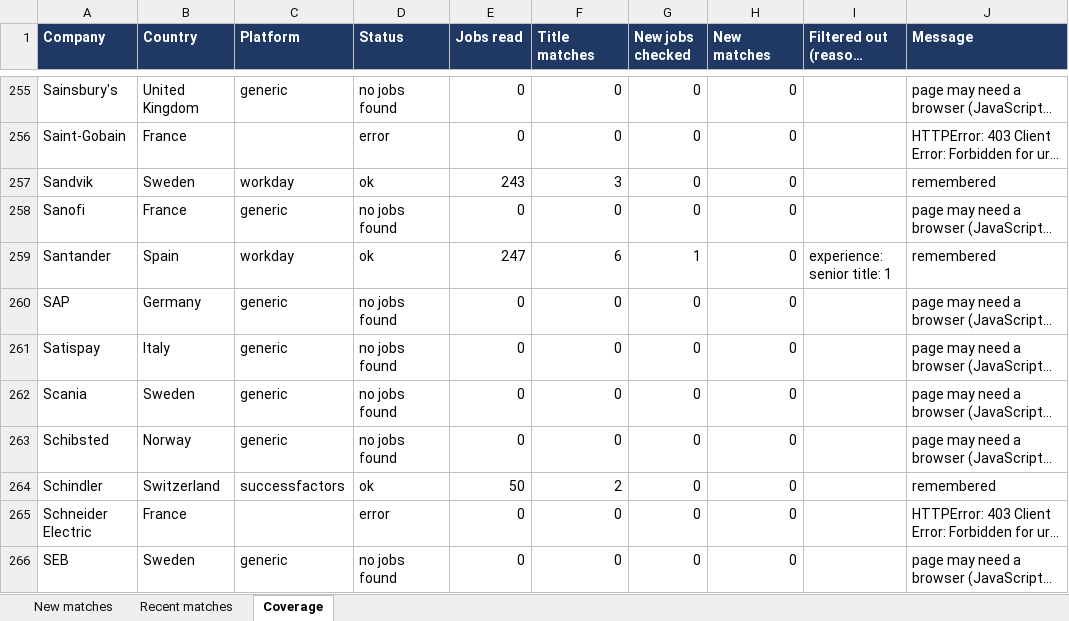
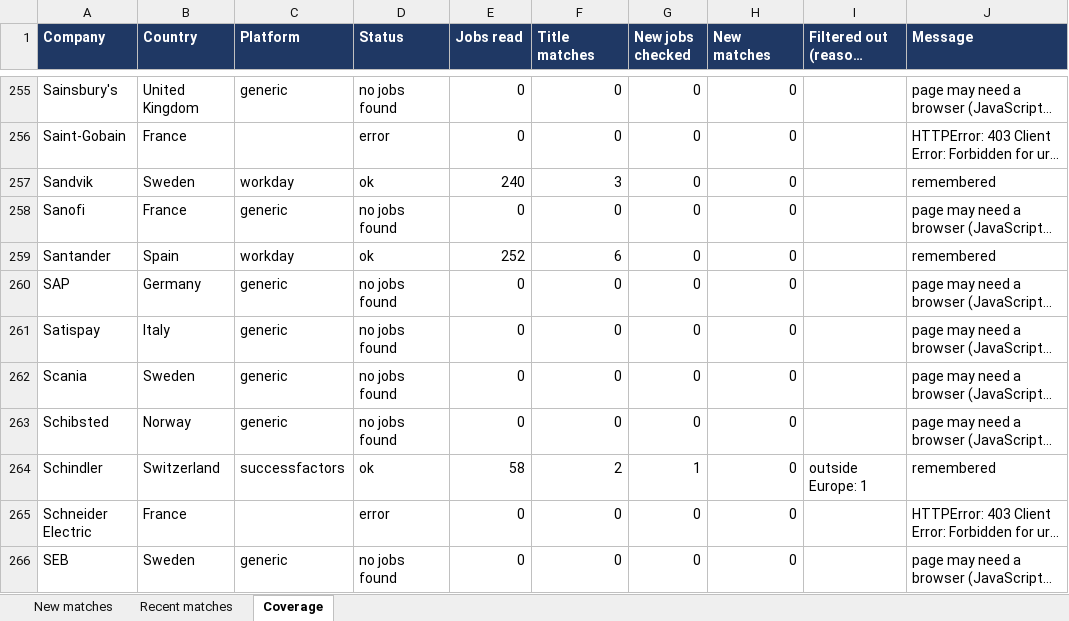
Before and after one commit to Niraj-kumar99/JobHunt, an Excel workbook: output/job_matches.xlsx, sheet Coverage, drawn as a sheet; only a part is shown, gaps mark what is left out; long unchanged cells end in …; values as stored, in another font and other column widths than the file's, no borders; table styles not drawn; the diff covers the shown part only; the diff names each change by its address in the sheet, - before the commit and + after, or states it on an @@ line.

```diff
--- a/output/job_matches.xlsx (sheet Coverage)
+++ b/output/job_matches.xlsx (sheet Coverage)
-E257 (Jobs read): 243
+E257 (Jobs read): 240
-E259 (Jobs read): 247
+E259 (Jobs read): 252
-G259 (New jobs checked): 1
+G259 (New jobs checked): 0
-I259 (Filtered out (reason: count)): experience: senior title: 1
+I259 (Filtered out (reason: count)): (empty)
-E264 (Jobs read): 50
+E264 (Jobs read): 58
-G264 (New jobs checked): 0
+G264 (New jobs checked): 1
-I264 (Filtered out (reason: count)): (empty)
+I264 (Filtered out (reason: count)): outside Europe: 1
```
Also changed, not shown: 142 edited cells elsewhere in this sheet, 4 other files.
